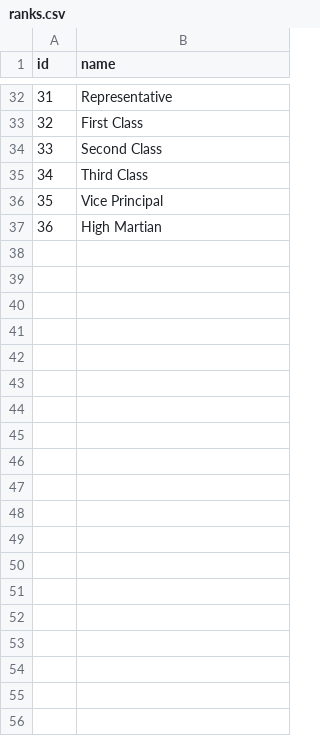
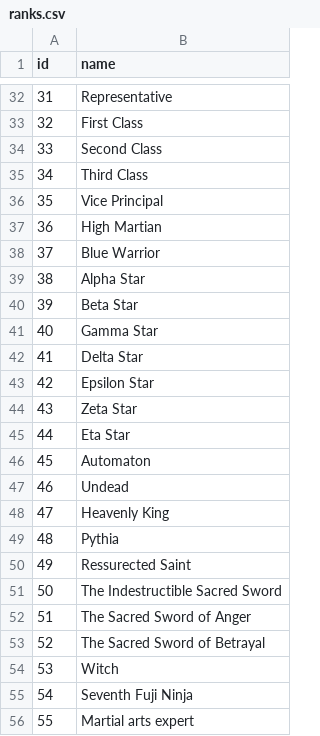
Before and after one commit to diegochagas/saint-seiya-api, a CSV file: public/data/ranks.csv, drawn as a sheet; only a part is shown, gaps mark what is left out.

```diff
--- a/public/data/ranks.csv
+++ b/public/data/ranks.csv
@@ -37 +37,20 @@ id,name
 36,High Martian
+37,Blue Warrior
+38,Alpha Star
+39,Beta Star
+40,Gamma Star
+41,Delta Star
+42,Epsilon Star
+43,Zeta Star
+44,Eta Star
+45,Automaton
+46,Undead
+47,Heavenly King
+48,Pythia
+49,Ressurected Saint
+50,The Indestructible Sacred Sword
+51,The Sacred Sword of Anger
+52,The Sacred Sword of Betrayal
+53,Witch
+54,Seventh Fuji Ninja
+55,Martial arts expert
```
Also changed, not shown: public/data/classes.csv, public/data/cloths.csv, 9 other files.
